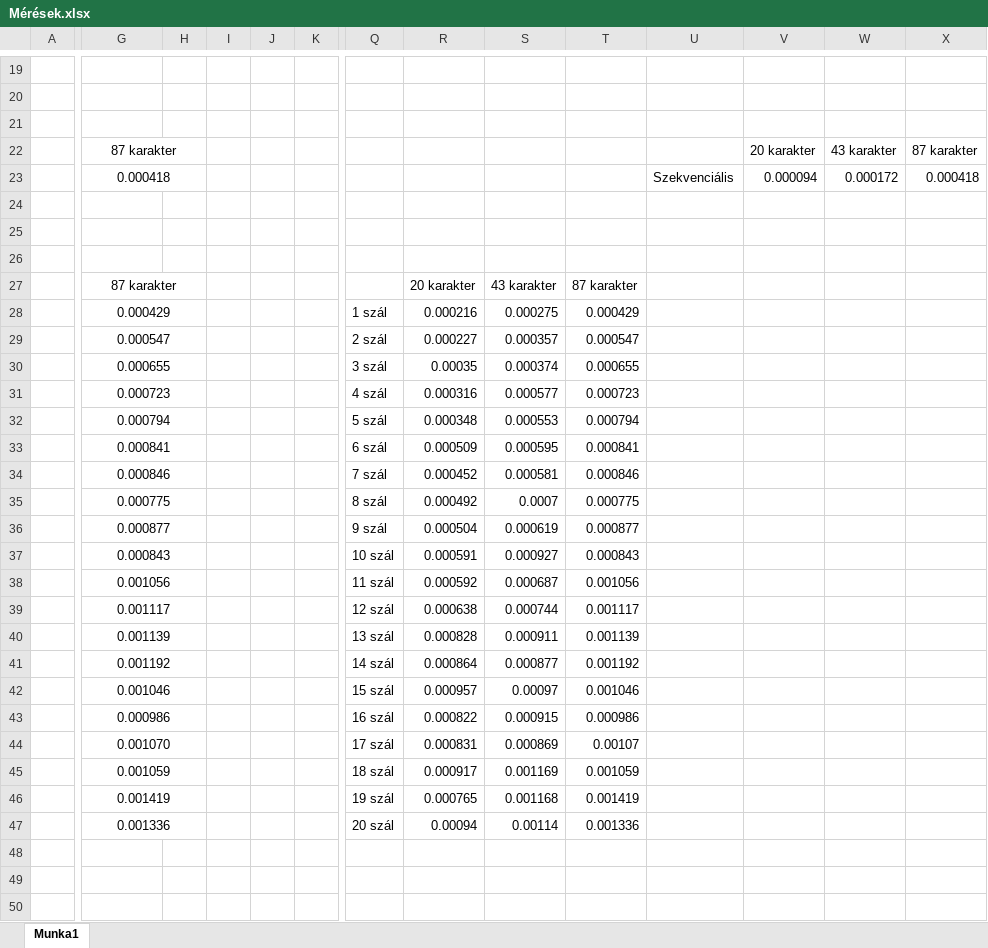
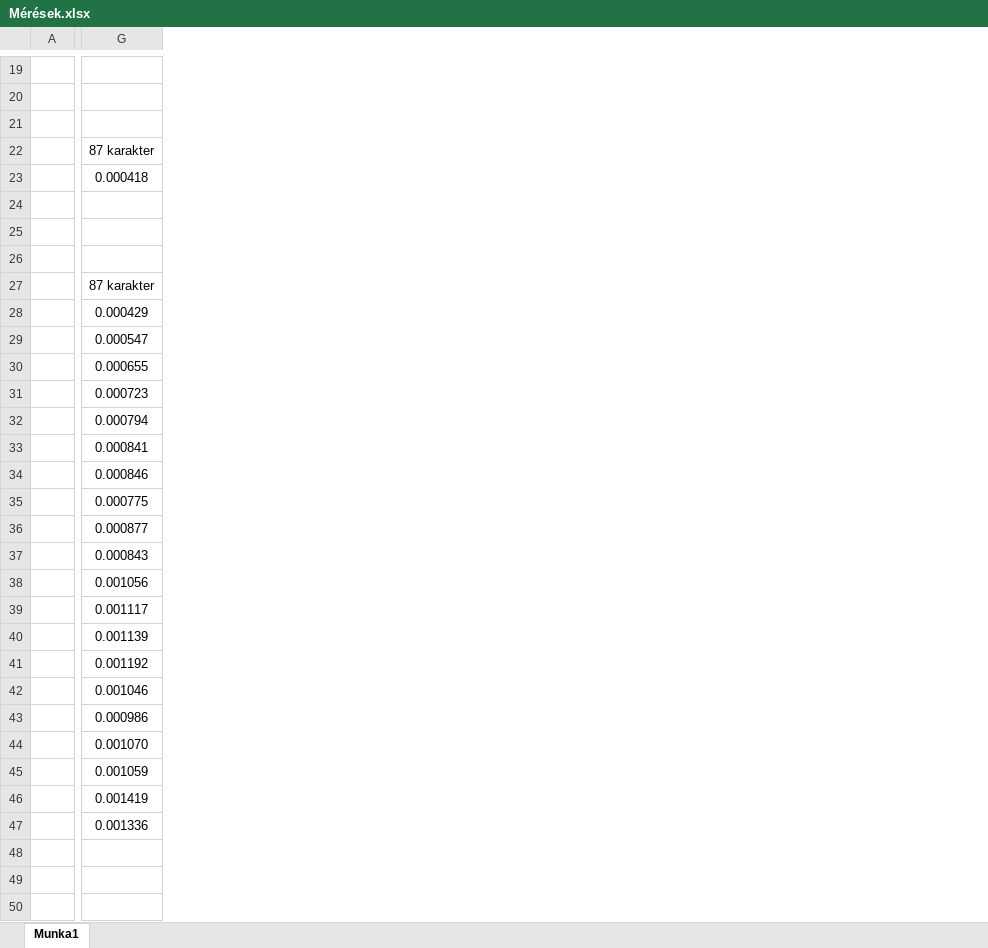
Before and after one commit to GryGabriel/GJ2N7R-Parallel, an Excel workbook: féléves feladat/Mérések.xlsx, sheet Munka1, drawn as a sheet; only a part is shown, gaps mark what is left out; values as stored, in another font and other column widths than the file's, no borders; charts and pictures not drawn; the diff covers the shown part only; the diff names each change by its address in the sheet, - before the commit and + after, or states it on an @@ line.

Commit message:
Add files via upload

```diff
--- a/féléves feladat/Mérések.xlsx (sheet Munka1)
+++ b/féléves feladat/Mérések.xlsx (sheet Munka1)
-column H, empty
-column I, empty
-column J, empty
-column K, empty
-column Q, rows 28-47: 1 szál | 2 szál | 3 szál | 4 szál | 5 szál | 6 szál | 7 szál | 8 szál | 9 szál | 10 szál | 11 szál | 12 szál | 13 szál | 14 szál | 15 szál | 16 szál | 17 szál | 18 szál | 19 szál | 20 szál
-column R, rows 27-47: 20 karakter | 0.000216 | 0.000227 | 0.00035 | 0.000316 | 0.000348 | 0.000509 | 0.000452 | 0.000492 | 0.000504 | 0.000591 | 0.000592 | 0.000638 | 0.000828 | 0.000864 | 0.000957 | 0.000822 | 0.000831 | 0.000917 | 0.000765 | 0.00094
-column S, rows 27-47: 43 karakter | 0.000275 | 0.000357 | 0.000374 | 0.000577 | 0.000553 | 0.000595 | 0.000581 | 0.0007 | 0.000619 | 0.000927 | 0.000687 | 0.000744 | 0.000911 | 0.000877 | 0.00097 | 0.000915 | 0.000869 | 0.001169 | 0.001168 | 0.00114
-column T, rows 27-47: 87 karakter | 0.000429 | 0.000547 | 0.000655 | 0.000723 | 0.000794 | 0.000841 | 0.000846 | 0.000775 | 0.000877 | 0.000843 | 0.001056 | 0.001117 | 0.001139 | 0.001192 | 0.001046 | 0.000986 | 0.00107 | 0.001059 | 0.001419 | 0.001336
-column U, row 23: Szekvenciális
-column V, rows 22-23: 20 karakter | 0.000094
-column W, rows 22-23: 43 karakter | 0.000172
-column X, rows 22-23: 87 karakter | 0.000418
-G22:H22 merged
-G23:H23 merged
-G27:H27 merged
-G28:H28 merged
-G29:H29 merged
-G30:H30 merged
-G31:H31 merged
-G32:H32 merged
-G33:H33 merged
-G34:H34 merged
-G35:H35 merged
-G36:H36 merged
-G37:H37 merged
-G38:H38 merged
-G39:H39 merged
-G40:H40 merged
-G41:H41 merged
-G42:H42 merged
-G43:H43 merged
-G44:H44 merged
-G45:H45 merged
-G46:H46 merged
-G47:H47 merged
```
Also changed, not shown: 5 removed columns, 1 edited cell and merged cells elsewhere in this sheet, charts or pictures.
